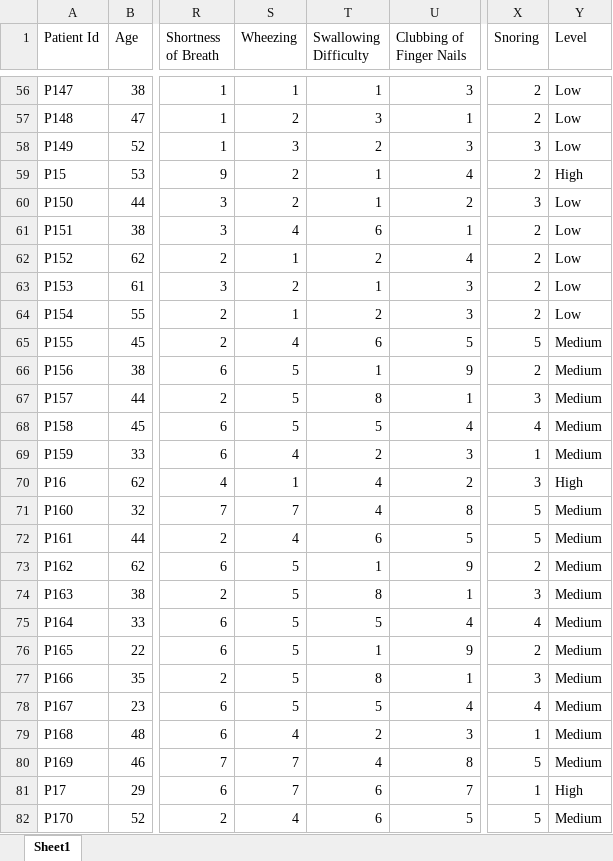
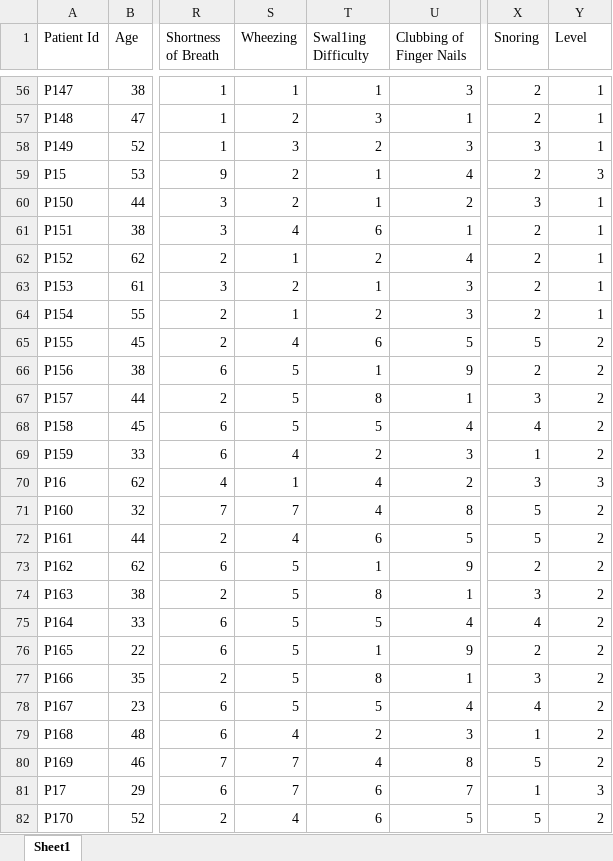
Before and after one commit to tewhol/Responsible_Data_Analysis_Group_1, an Excel workbook: Project_Data/cancer patient data sets.xlsx, sheet Sheet1, drawn as a sheet; only a part is shown, gaps mark what is left out; values as stored, in another font and other column widths than the file's, no borders; the diff covers the shown part only; the diff names each change by its address in the sheet, - before the commit and + after, or states it on an @@ line.

```diff
--- a/Project_Data/cancer patient data sets.xlsx (sheet Sheet1)
+++ b/Project_Data/cancer patient data sets.xlsx (sheet Sheet1)
-T1: Swallowing Difficulty
+T1: Swal1ing Difficulty
-Y56:Y58 (Level): Low
+Y56:Y58 (Level): 1
-Y59 (Level): High
+Y59 (Level): 3
-Y60:Y64 (Level): Low
+Y60:Y64 (Level): 1
-Y65:Y69 (Level): Medium
+Y65:Y69 (Level): 2
-Y70 (Level): High
+Y70 (Level): 3
-Y71:Y80 (Level): Medium
+Y71:Y80 (Level): 2
-Y81 (Level): High
+Y81 (Level): 3
-Y82 (Level): Medium
+Y82 (Level): 2
```
Also changed, not shown: 973 edited cells elsewhere in this sheet.
